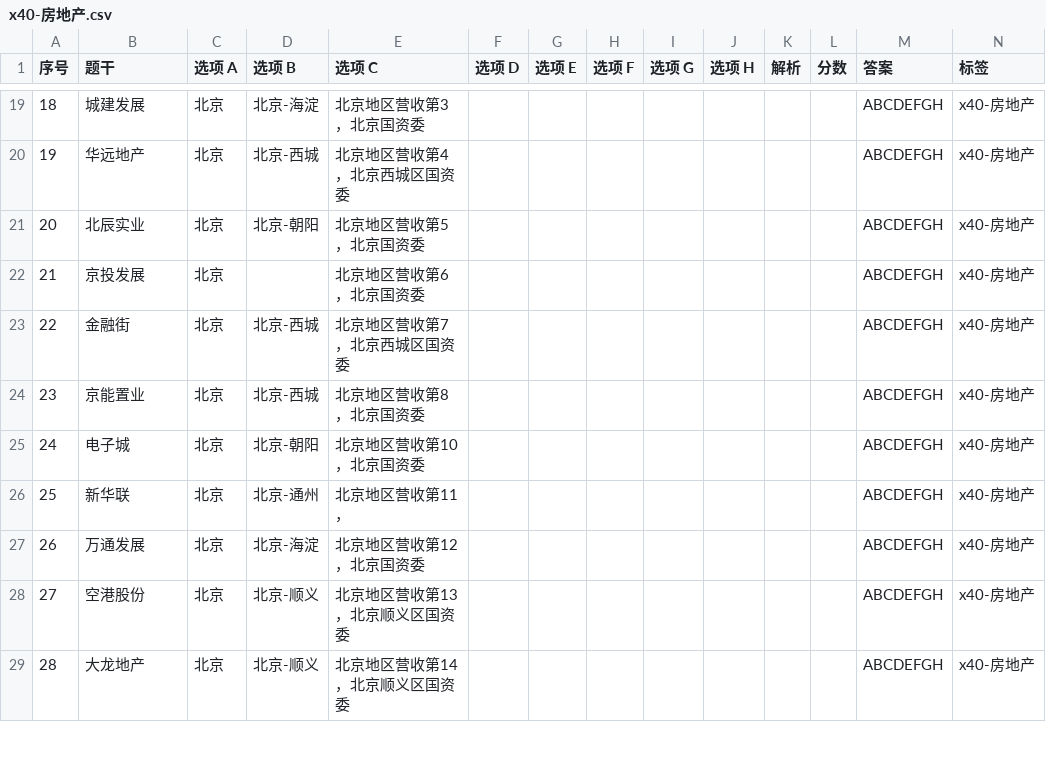
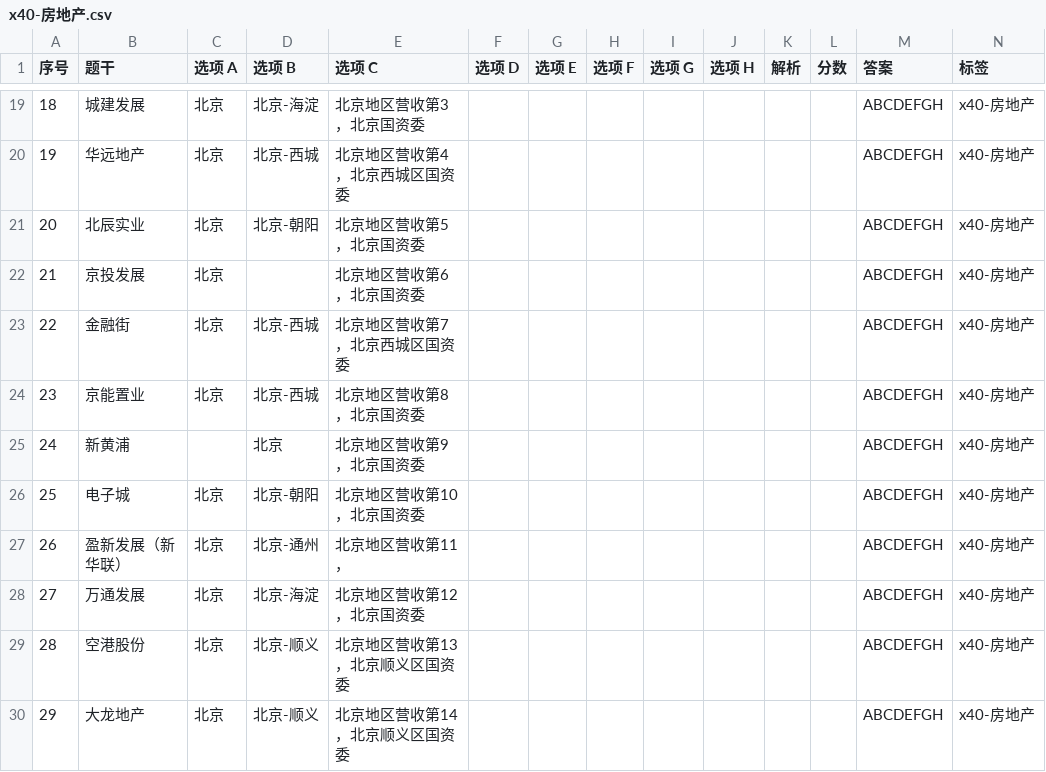
Before and after one commit to chaoren399/flaskJuanwang_es, a CSV file: data/csv/x40-房地产.csv, drawn as a sheet; only a part is shown, gaps mark what is left out; addresses are those after the commit; the diff names each change by its address in the sheet, - before the commit and + after, or states it on an @@ line.

```diff
--- a/data/csv/x40-房地产.csv
+++ b/data/csv/x40-房地产.csv
+row 25: 24 | 新黄浦 |  | 北京 | 北京地区营收第9，北京国资委 |  |  |  |  |  |  |  | ABCDEFGH | x40-房地产
@@ column A (序号) renumbered from row 26 down @@
-B27 (题干): 新华联
+B27 (题干): 盈新发展（新华联）
```
Also changed, not shown: data/csv/x102-工程机械.csv, data/csv/x109-存储芯片.csv, 9 other files.
